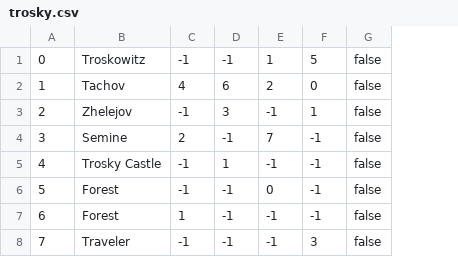
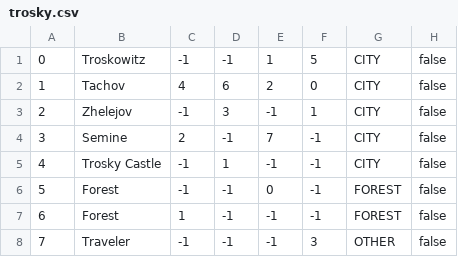
Before and after one commit to BasilCZ/KingdomComeGame, a CSV file: trosky.csv, drawn as a sheet; the diff names each change by its address in the sheet, - before the commit and + after, or states it on an @@ line.

Commit message:
Added LocationType.java and updated Trosky map

```diff
--- a/trosky.csv
+++ b/trosky.csv
+column G, rows 1-8: CITY | CITY | CITY | CITY | CITY | FOREST | FOREST | OTHER
```
Also changed, not shown: kuttenberg.csv, 4 other files.
